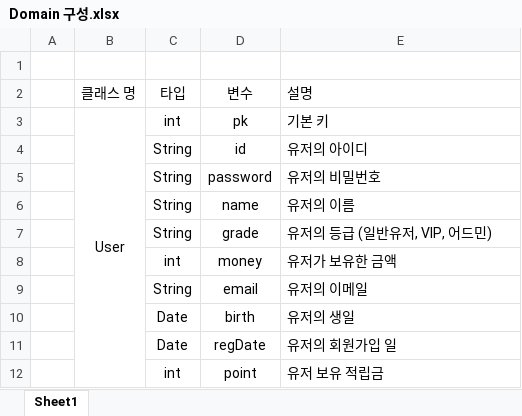
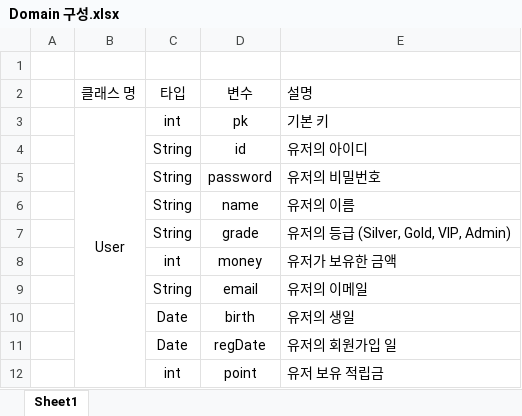
Before and after one commit to Haisia/study, an Excel workbook: vuejpa/Domain 구성.xlsx, sheet Sheet1, drawn as a sheet; values as stored, in another font and other column widths than the file's, no borders; the diff names each change by its address in the sheet, - before the commit and + after, or states it on an @@ line.

```diff
--- a/vuejpa/Domain 구성.xlsx (sheet Sheet1)
+++ b/vuejpa/Domain 구성.xlsx (sheet Sheet1)
-E7 (설명): 유저의 등급 (일반유저, VIP, 어드민)
+E7 (설명): 유저의 등급 (Silver, Gold, VIP, Admin)
```
Also changed, not shown: 6 other files.
